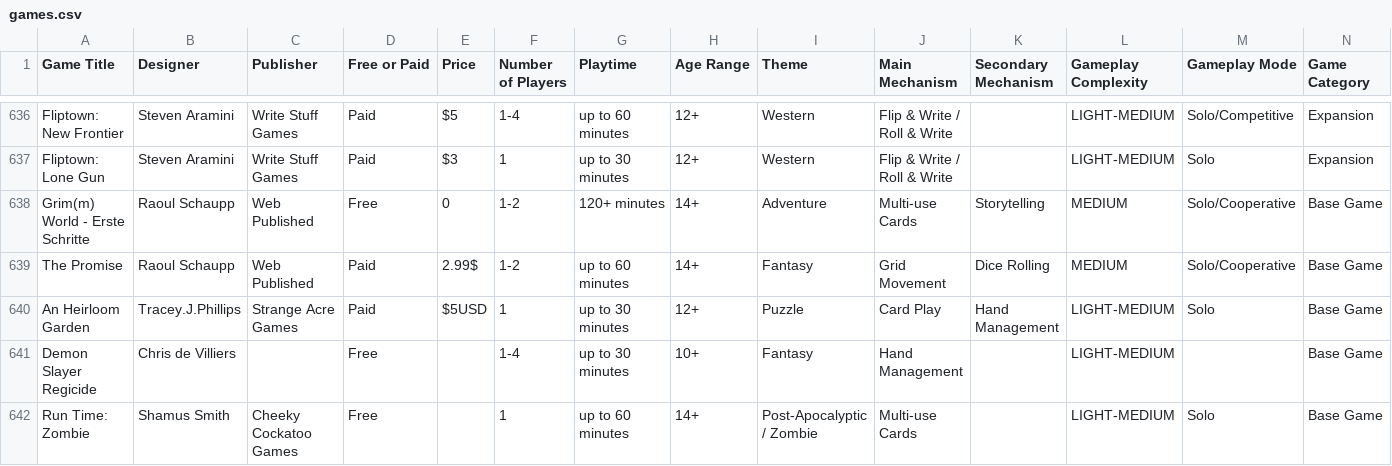
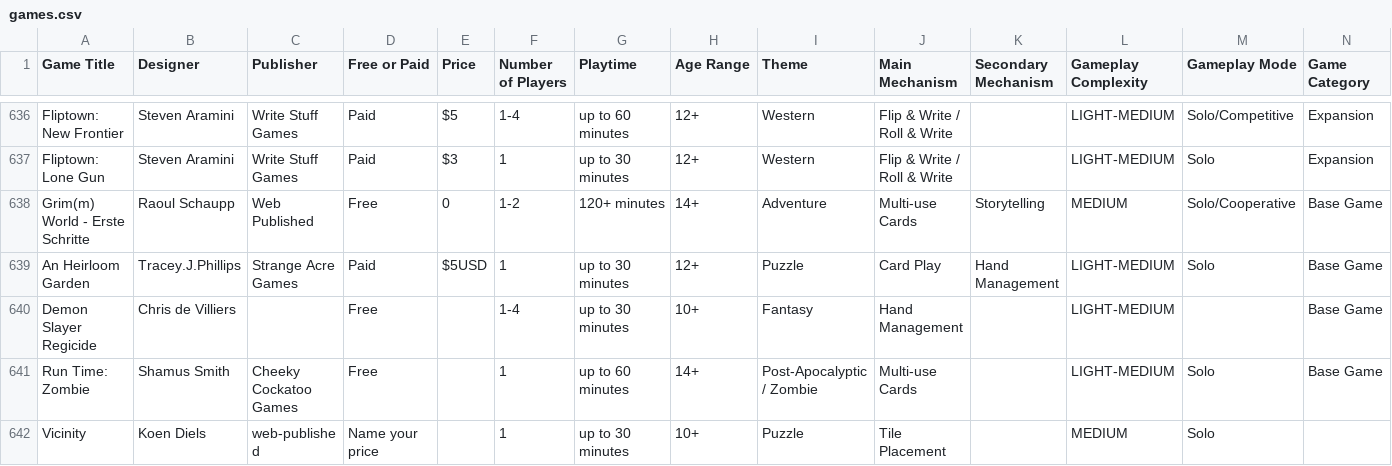
Before and after one commit to mgonzalvez/pnpfinder-lite, a CSV file: data/games.csv, drawn as a sheet; only a part is shown, gaps mark what is left out; the shorter side is filled out with more unchanged rows; rows hold the shown columns only; the diff names each change by its address in the sheet, - before the commit and + after, or states it on an @@ line.

Commit message:
chore: sync games.csv from Google Sheets (normalized from SHEET headers)

```diff
--- a/data/games.csv
+++ b/data/games.csv
-row 639: The Promise | Raoul Schaupp | Web Published | Paid | 2.99$ | 1-2 | up to 60 minutes | 14+ | Fantasy | Grid Movement | Dice Rolling | MEDIUM | Solo/Cooperative | Base Game
```
